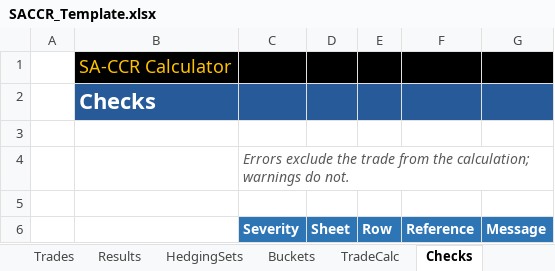
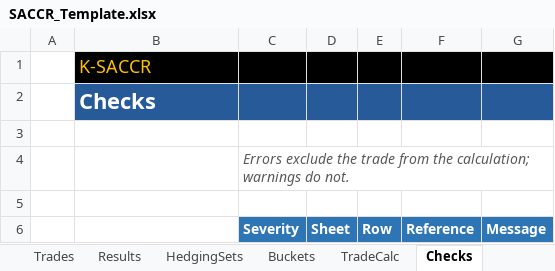
Before and after one commit to danielep71/K-SACCR, an Excel workbook: src/workbook/SACCR_Template.xlsx, sheet Checks, drawn as a sheet; values as stored, in another font and other column widths than the file's, no borders; the diff names each change by its address in the sheet, - before the commit and + after, or states it on an @@ line.

Commit message:
Name the workbook K-SACCR (#237)
B1 of all twelve template sheets reads K-SACCR instead of "SA-CCR Calculator", and every message box is titled K-SACCR through the new M_Main constant MSG_TITLE. The "Run SA-CCR" button and "SA-CCR run completed." keep their wording (the method). Template patched in xl/sharedStrings.xml only.

Validation: python tools/check.py passes; advisory call checker no findings; Codex review with no findings. Owner Excel run (Windows 64-bit, 2026-10-15) on a workbook built from this template with all modules from chore/k-saccr-workbook: compile OK; Test_RunAll RESULT=PASS 7/7 (Harness 4/6, Formulas 9/82, MainState 27/465, Cases 20/39, InputValidation 133/209, Aggregation 11/11, Invariants 4/23); demo message box titled K-SACCR, totals unchanged (CRR 48.595.558, BCBS 40.784.020, 62 of 65, 5 errors); B1 reads K-SACCR.

```diff
--- a/src/workbook/SACCR_Template.xlsx (sheet Checks)
+++ b/src/workbook/SACCR_Template.xlsx (sheet Checks)
-B1: SA-CCR Calculator
+B1: K-SACCR
```
Also changed, not shown: sheet Buckets, sheet HedgingSets, sheet TradeCalc, sheet Results, sheet README, sheet TestCatalogue, 5 more sheets, 2 other files.
